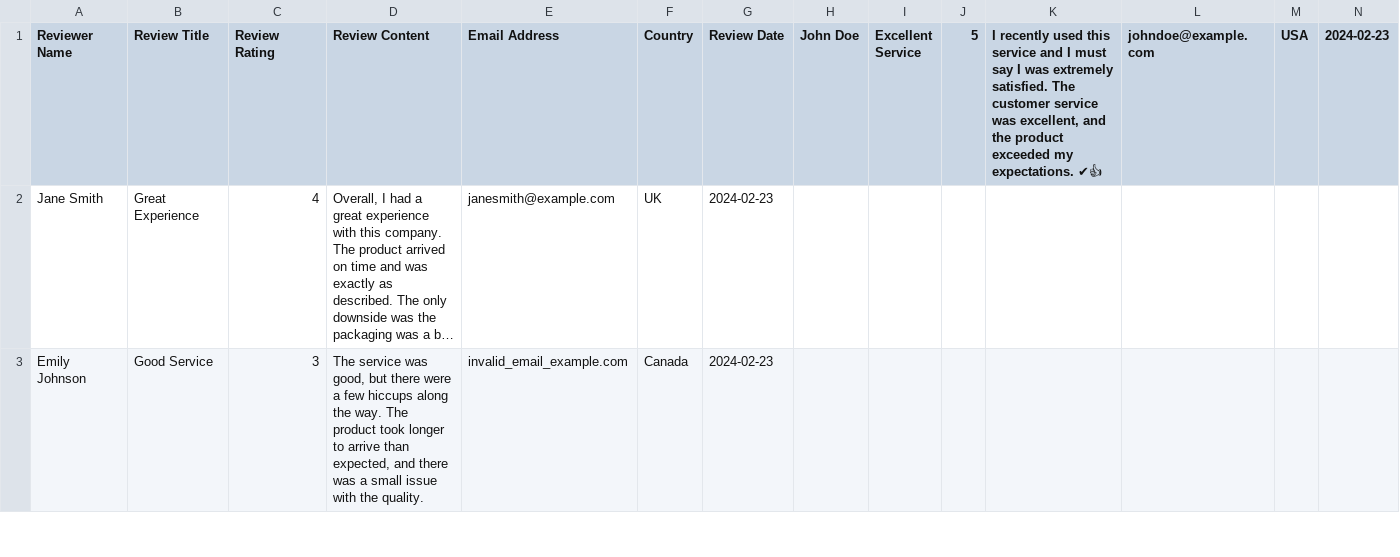
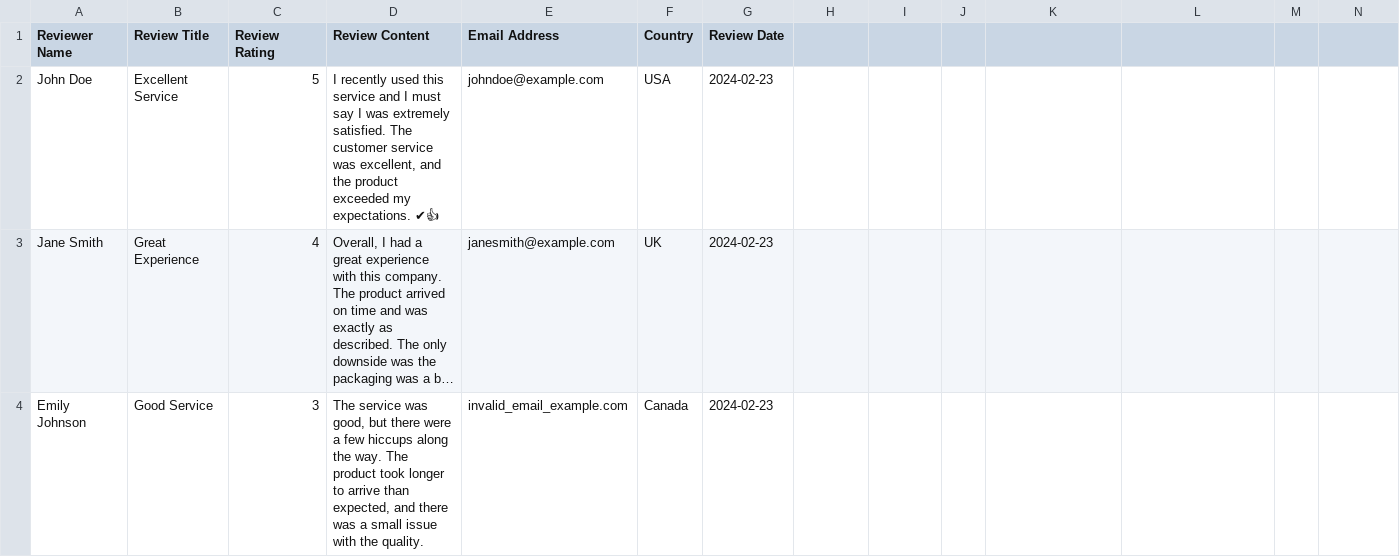
Before and after one commit to mix-mll/mll_truspilot, a CSV file: sample_data/sample_data_01.csv, drawn as a sheet; only a part is shown; long unchanged cells end in …; the diff names each change by its address in the sheet, - before the commit and + after, or states it on an @@ line.

```diff
--- a/sample_data/sample_data_01.csv
+++ b/sample_data/sample_data_01.csv
-H1: John Doe
+H1: (empty)
-I1: Excellent Service
+I1: (empty)
-J1: 5
+J1: (empty)
-K1: I recently used this service and I must say I was extremely satisfied. The customer service was excellent, and the product exceeded my expectations. ✔👍
+K1: (empty)
-L1: johndoe@example.com
+L1: (empty)
-M1: USA
+M1: (empty)
-N1: 2024-02-23
+N1: (empty)
+row 2: John Doe | Excellent Service | 5 | I recently used this service and I must say I was extremely satisfied. The customer service was excellent, and the product exceeded my expectations. ✔👍 | johndoe@example.com | USA | 2024-02-23
```
Also changed, not shown: 10 other files.
